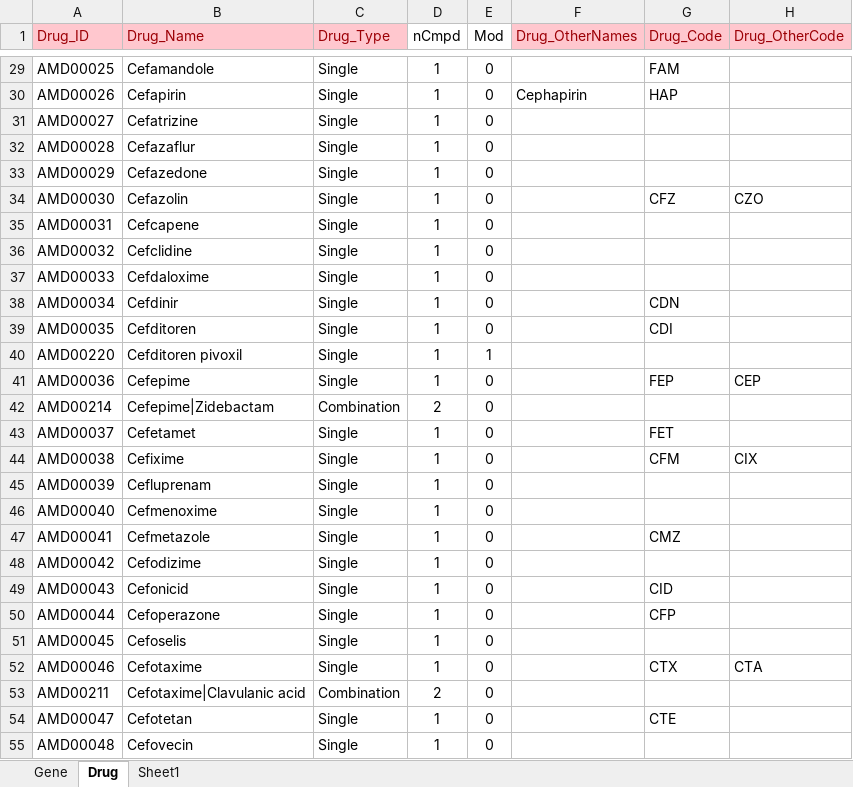
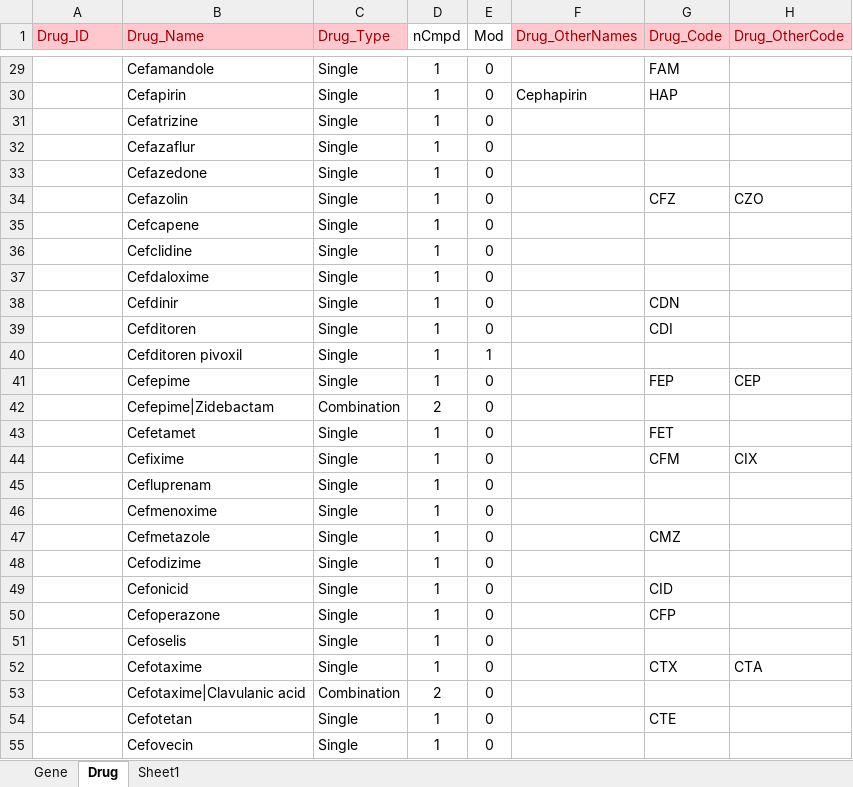
Before and after one commit to CO-ADD/adjCOADD, an Excel workbook: impdata/Data/DrugData_v02.xlsx, sheet Drug, drawn as a sheet; only a part is shown, gaps mark what is left out; values as stored, in another font and other column widths than the file's, no borders; the diff covers the shown part only; the diff names each change by its address in the sheet, - before the commit and + after, or states it on an @@ line.

```diff
--- a/impdata/Data/DrugData_v02.xlsx (sheet Drug)
+++ b/impdata/Data/DrugData_v02.xlsx (sheet Drug)
-A29 (Drug_ID): AMD00025
+A29 (Drug_ID): (empty)
-A30 (Drug_ID): AMD00026
+A30 (Drug_ID): (empty)
-A31 (Drug_ID): AMD00027
+A31 (Drug_ID): (empty)
-A32 (Drug_ID): AMD00028
+A32 (Drug_ID): (empty)
-A33 (Drug_ID): AMD00029
+A33 (Drug_ID): (empty)
-A34 (Drug_ID): AMD00030
+A34 (Drug_ID): (empty)
-A35 (Drug_ID): AMD00031
+A35 (Drug_ID): (empty)
-A36 (Drug_ID): AMD00032
+A36 (Drug_ID): (empty)
-A37 (Drug_ID): AMD00033
+A37 (Drug_ID): (empty)
-A38 (Drug_ID): AMD00034
+A38 (Drug_ID): (empty)
-A39 (Drug_ID): AMD00035
+A39 (Drug_ID): (empty)
-A40 (Drug_ID): AMD00220
+A40 (Drug_ID): (empty)
-A41 (Drug_ID): AMD00036
+A41 (Drug_ID): (empty)
-A42 (Drug_ID): AMD00214
+A42 (Drug_ID): (empty)
-A43 (Drug_ID): AMD00037
+A43 (Drug_ID): (empty)
-A44 (Drug_ID): AMD00038
+A44 (Drug_ID): (empty)
-A45 (Drug_ID): AMD00039
+A45 (Drug_ID): (empty)
-A46 (Drug_ID): AMD00040
+A46 (Drug_ID): (empty)
-A47 (Drug_ID): AMD00041
+A47 (Drug_ID): (empty)
-A48 (Drug_ID): AMD00042
+A48 (Drug_ID): (empty)
-A49 (Drug_ID): AMD00043
+A49 (Drug_ID): (empty)
-A50 (Drug_ID): AMD00044
+A50 (Drug_ID): (empty)
-A51 (Drug_ID): AMD00045
+A51 (Drug_ID): (empty)
-A52 (Drug_ID): AMD00046
+A52 (Drug_ID): (empty)
-A53 (Drug_ID): AMD00211
+A53 (Drug_ID): (empty)
-A54 (Drug_ID): AMD00047
+A54 (Drug_ID): (empty)
-A55 (Drug_ID): AMD00048
+A55 (Drug_ID): (empty)
```
Also changed, not shown: 204 edited cells elsewhere in this sheet, 35 other files.
